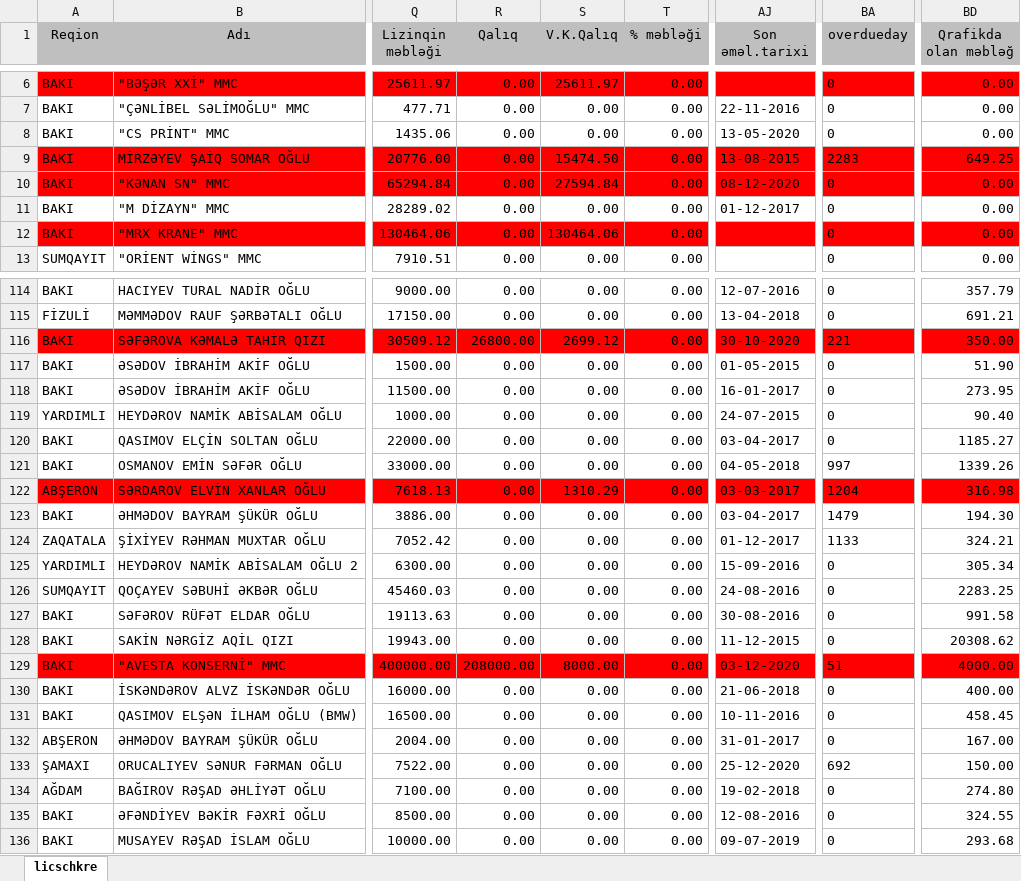
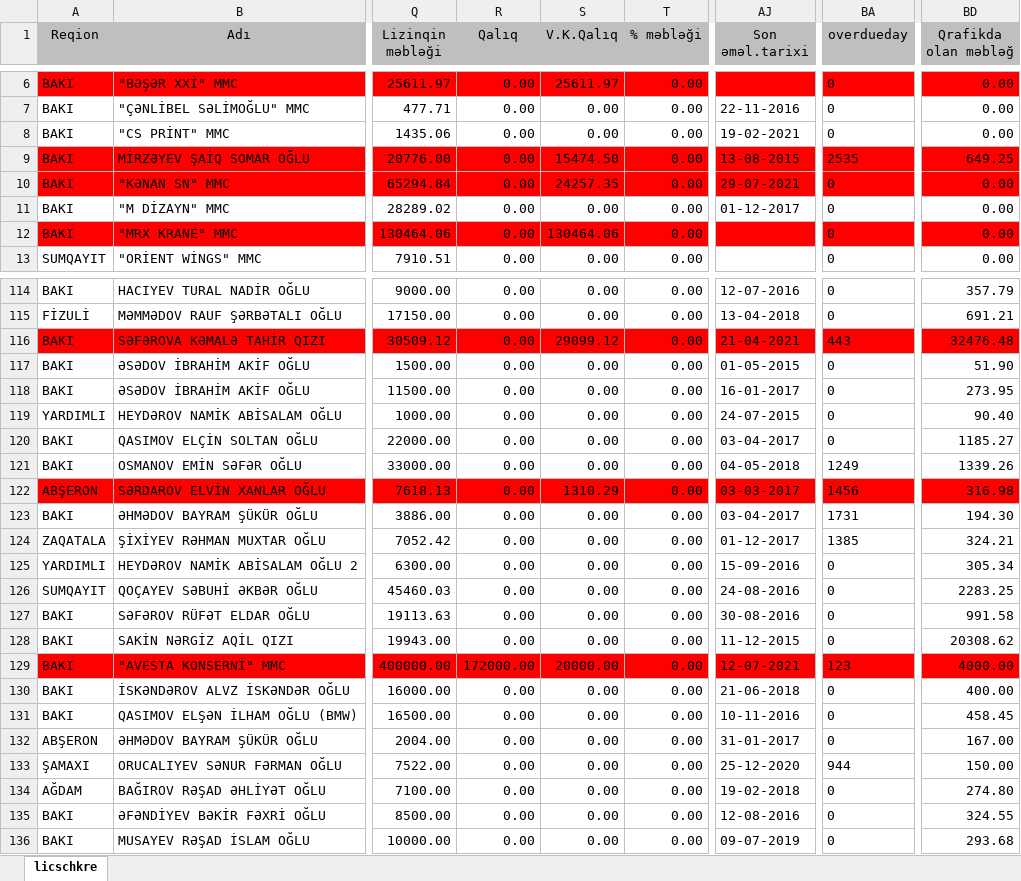
Before and after one commit to namikah/LizinqMuqavile, an Excel workbook: Lizinq Muqavile/bin/Debug/2.xlsx, sheet licschkre, drawn as a sheet; only a part is shown, gaps mark what is left out; values as stored, in another font and other column widths than the file's, no borders; the diff covers the shown part only; the diff names each change by its address in the sheet, - before the commit and + after, or states it on an @@ line.

```diff
--- a/Lizinq Muqavile/bin/Debug/2.xlsx (sheet licschkre)
+++ b/Lizinq Muqavile/bin/Debug/2.xlsx (sheet licschkre)
-AJ8 (Son əməl.tarixi): 13-05-2020
+AJ8 (Son əməl.tarixi): 19-02-2021
-BA9 (overdueday): 2283
+BA9 (overdueday): 2535
-S10 (V.K.Qalıq): 27594.84
+S10 (V.K.Qalıq): 24257.35
-AJ10 (Son əməl.tarixi): 08-12-2020
+AJ10 (Son əməl.tarixi): 29-07-2021
-R116 (Qalıq): 26800.00
+R116 (Qalıq): 0.00
-S116 (V.K.Qalıq): 2699.12
+S116 (V.K.Qalıq): 29099.12
-AJ116 (Son əməl.tarixi): 30-10-2020
+AJ116 (Son əməl.tarixi): 21-04-2021
-BA116 (overdueday): 221
+BA116 (overdueday): 443
-BD116 (Qrafikda olan məbləğ): 350.00
+BD116 (Qrafikda olan məbləğ): 32476.48
-BA121 (overdueday): 997
+BA121 (overdueday): 1249
-BA122 (overdueday): 1204
+BA122 (overdueday): 1456
-BA123 (overdueday): 1479
+BA123 (overdueday): 1731
-BA124 (overdueday): 1133
+BA124 (overdueday): 1385
-R129 (Qalıq): 208000.00
+R129 (Qalıq): 172000.00
-S129 (V.K.Qalıq): 8000.00
+S129 (V.K.Qalıq): 20000.00
-AJ129 (Son əməl.tarixi): 03-12-2020
+AJ129 (Son əməl.tarixi): 12-07-2021
-BA129 (overdueday): 51
+BA129 (overdueday): 123
-BA133 (overdueday): 692
+BA133 (overdueday): 944
```
Also changed, not shown: 75 edited cells and cell formats elsewhere in this sheet, 30 other files.
